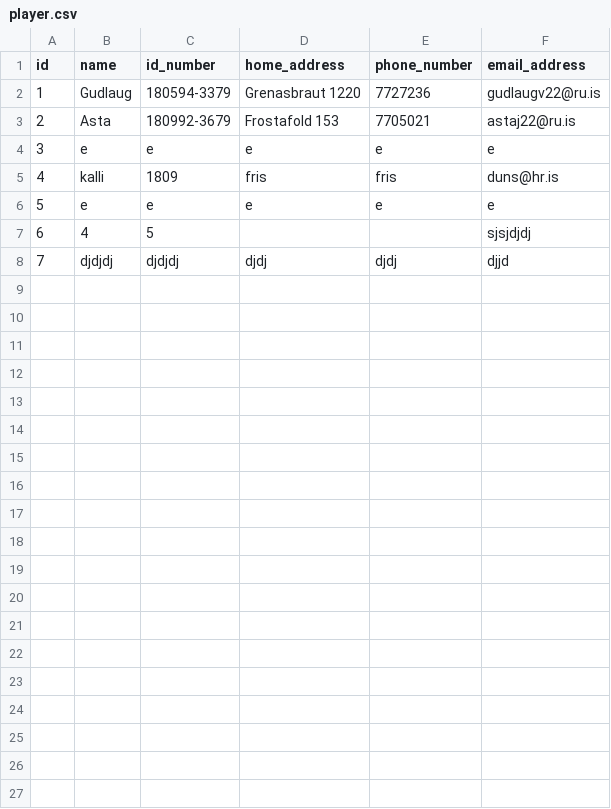
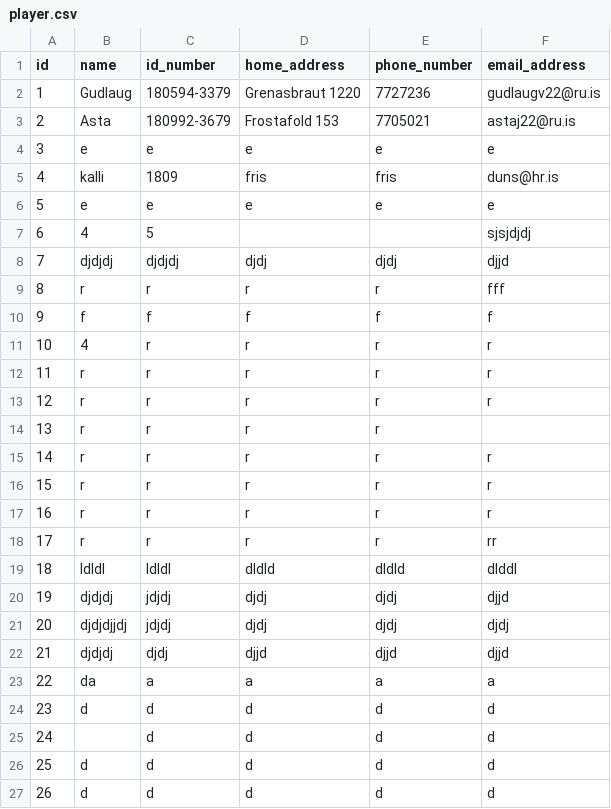
Before and after one commit to gudlaugvest/hopur-8, a CSV file: data/player.csv, drawn as a sheet; only a part is shown; the diff covers the shown part only; the diff names each change by its address in the sheet, - before the commit and + after, or states it on an @@ line.

```diff
--- a/data/player.csv
+++ b/data/player.csv
+row 9: 8 | r | r | r | r | fff
+row 10: 9 | f | f | f | f | f
+row 11: 10 | 4 | r | r | r | r
+row 12: 11 | r | r | r | r | r
+row 13: 12 | r | r | r | r | r
+row 14: 13 | r | r | r | r
+row 15: 14 | r | r | r | r | r
+row 16: 15 | r | r | r | r | r
+row 17: 16 | r | r | r | r | r
+row 18: 17 | r | r | r | r | rr
+row 19: 18 | ldldl | ldldl | dldld | dldld | dlddl
+row 20: 19 | djdjdj | jdjdj | djdj | djdj | djjd
+row 21: 20 | djdjdjjdj | jdjdj | djdj | djdj | djdj
+row 22: 21 | djdjdj | djdj | djjd | djjd | djjd
+row 23: 22 | da | a | a | a | a
+row 24: 23 | d | d | d | d | d
+row 25: 24 |  | d | d | d | d
+row 26: 25 | d | d | d | d | d
+row 27: 26 | d | d | d | d | d
```
Also changed, not shown: 11 added rows elsewhere in this file, 2 other files.
